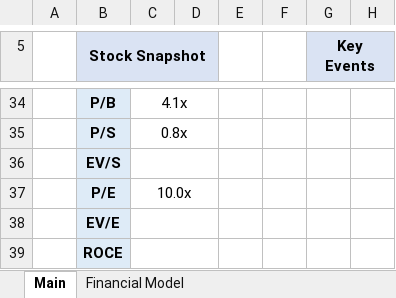
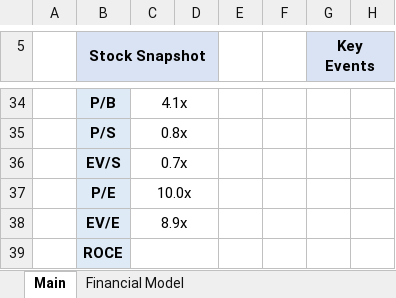
Before and after one commit to Charlie-Hill/Financial-Models, an Excel workbook: £SHOE.xlsx, sheet Main, drawn as a sheet; only a part is shown, gaps mark what is left out; values as stored, in another font and other column widths than the file's, no borders; charts and pictures not drawn; the diff names each change by its address in the sheet, - before the commit and + after, or states it on an @@ line.

```diff
--- a/£SHOE.xlsx (sheet Main)
+++ b/£SHOE.xlsx (sheet Main)
-C36: (empty)
+C36: 0.7x
-C38: (empty)
+C38: 8.9x
```
Also changed, not shown: sheet Financial Model, Overview - Fashion Retailers.xlsx.
